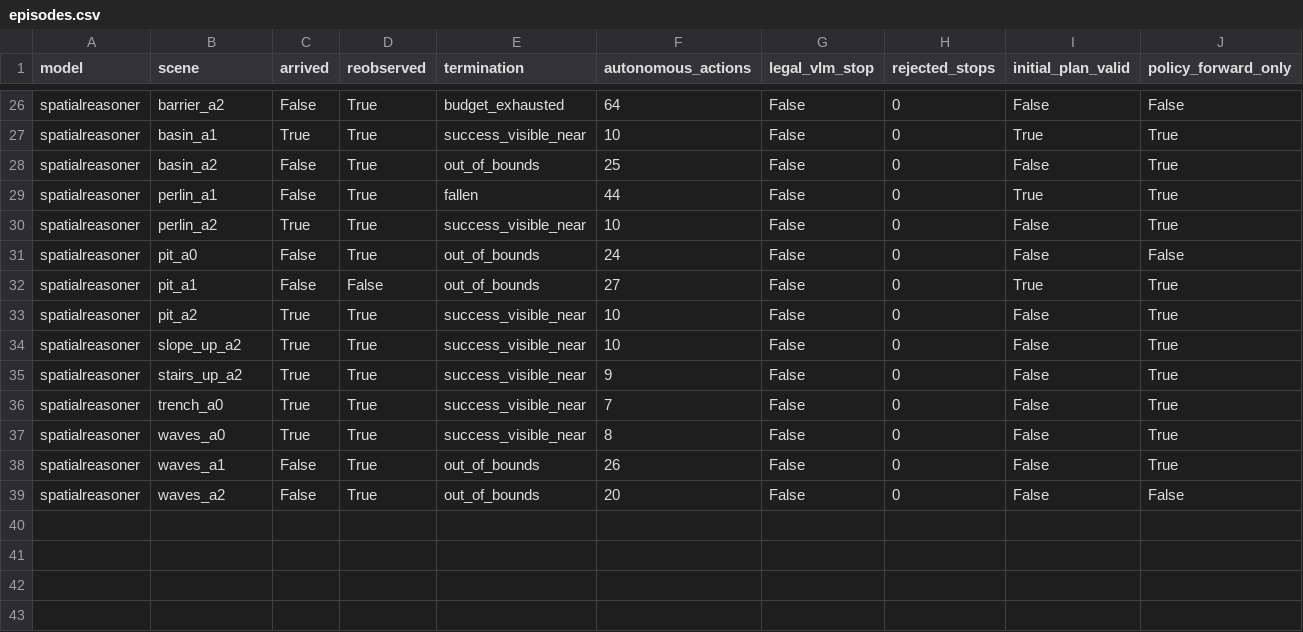
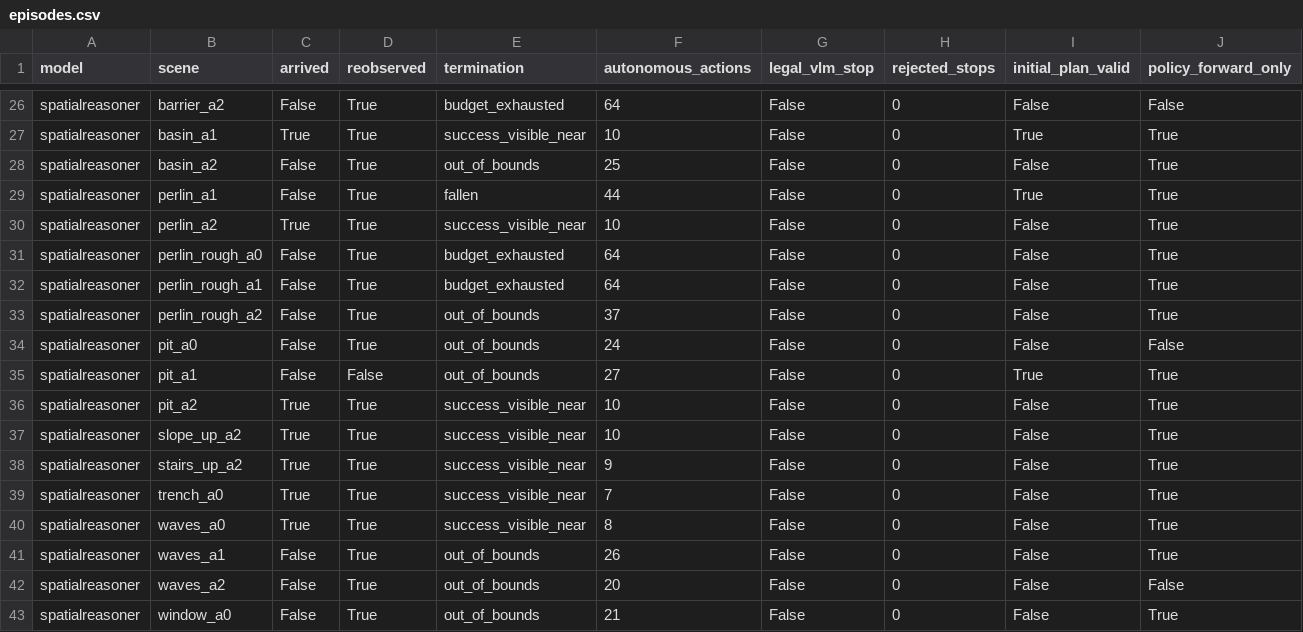
Before and after one commit to George3215/LunarBench, a CSV file: paper/vlm_goal_navigation/action_only_transfer_v3_20261018/episodes.csv, drawn as a sheet; only a part is shown, gaps mark what is left out; rows hold the shown columns only; the diff names each change by its address in the sheet, - before the commit and + after, or states it on an @@ line.

Commit message:
TASK3 action-only: spatialreasoner 20/22

```diff
--- a/paper/vlm_goal_navigation/action_only_transfer_v3_20261018/episodes.csv
+++ b/paper/vlm_goal_navigation/action_only_transfer_v3_20261018/episodes.csv
+row 31: spatialreasoner | perlin_rough_a0 | False | True | budget_exhausted | 64 | False | 0 | False | True
+row 32: spatialreasoner | perlin_rough_a1 | False | True | budget_exhausted | 64 | False | 0 | False | True
+row 33: spatialreasoner | perlin_rough_a2 | False | True | out_of_bounds | 37 | False | 0 | False | True
+row 43: spatialreasoner | window_a0 | False | True | out_of_bounds | 21 | False | 0 | False | True
```
Also changed, not shown: 32 other files.
